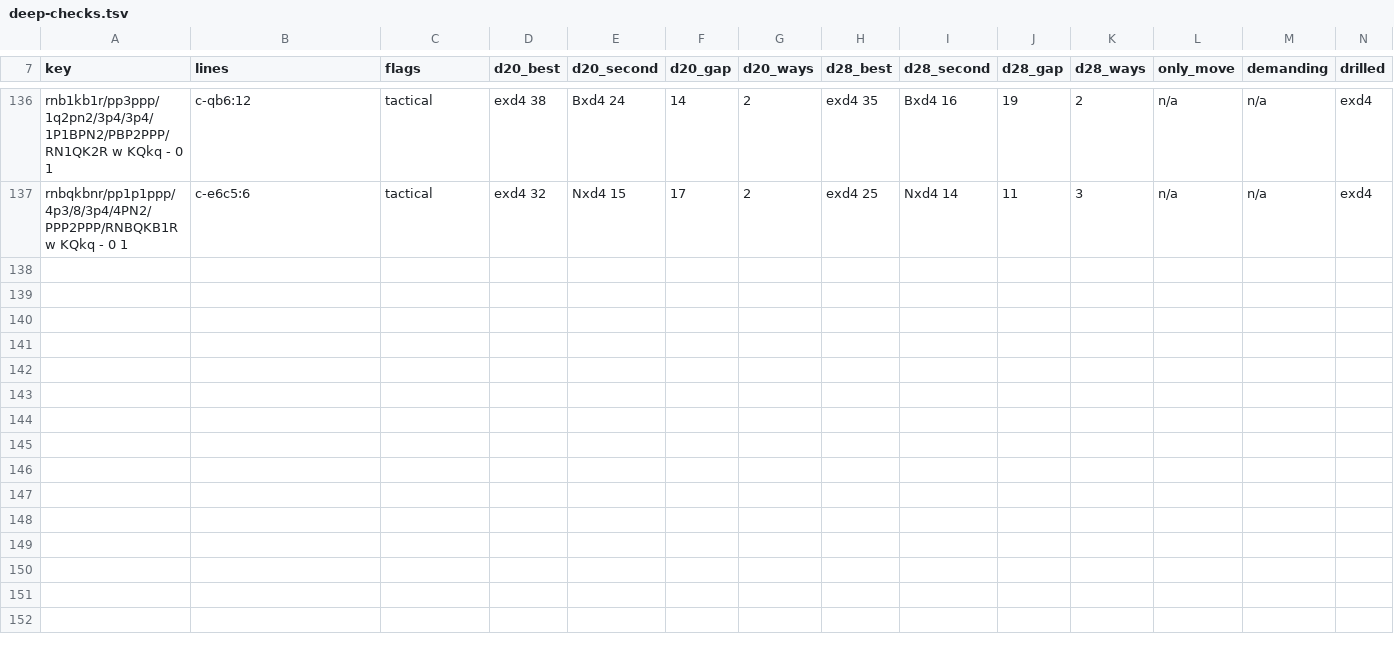
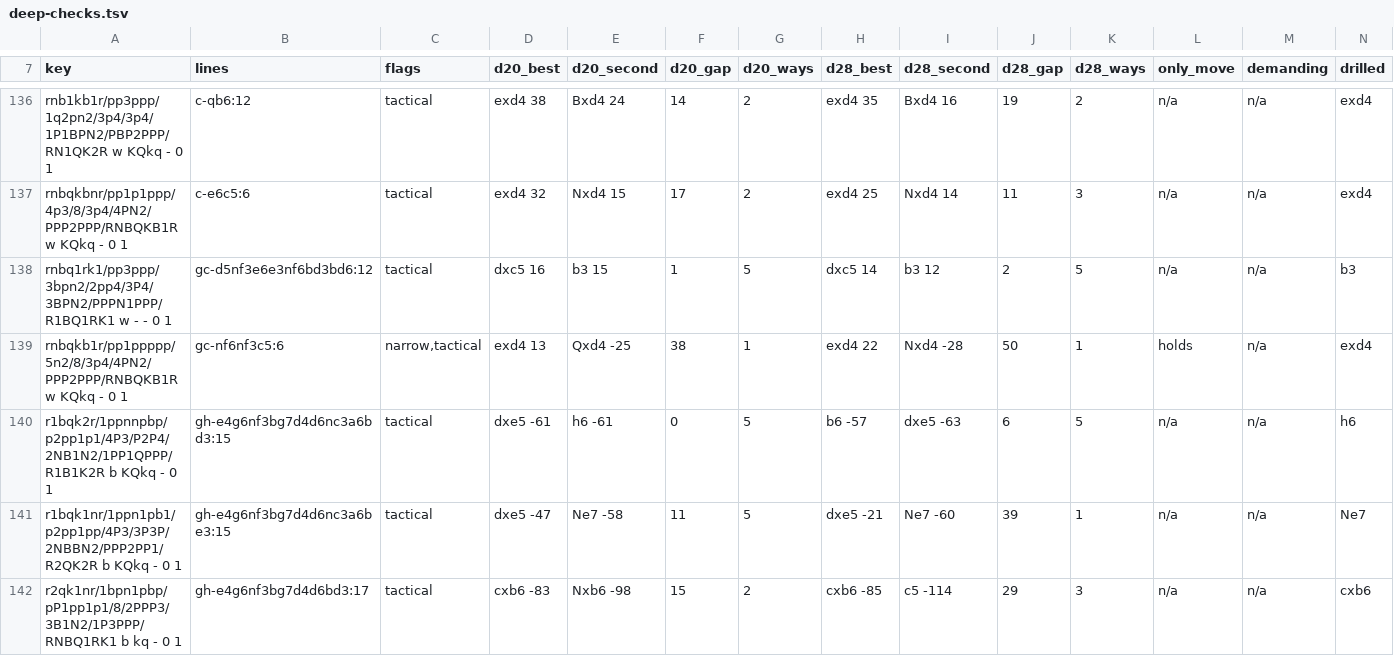
Before and after one commit to LuisMars/openingtrainer, a TSV file: research/deep-checks.tsv, drawn as a sheet; only a part is shown, gaps mark what is left out; rows hold the shown columns only; the diff covers the shown part only; the diff names each change by its address in the sheet, - before the commit and + after, or states it on an @@ line.

```diff
--- a/research/deep-checks.tsv
+++ b/research/deep-checks.tsv
+row 138: rnbq1rk1/pp3ppp/3bpn2/2pp4/3P4/3BPN2/PPPN1PPP/R1BQ1RK1 w - - 0 1 | gc-d5nf3e6e3nf6bd3bd6:12 | tactical | dxc5 16 | b3 15 | 1 | 5 | dxc5 14 | b3 12 | 2 | 5 | n/a | n/a | b3
+row 139: rnbqkb1r/pp1ppppp/5n2/8/3p4/4PN2/PPP2PPP/RNBQKB1R w KQkq - 0 1 | gc-nf6nf3c5:6 | narrow,tactical | exd4 13 | Qxd4 -25 | 38 | 1 | exd4 22 | Nxd4 -28 | 50 | 1 | holds | n/a | exd4
+row 140: r1bqk2r/1ppnnpbp/p2pp1p1/4P3/P2P4/2NB1N2/1PP1QPPP/R1B1K2R b KQkq - 0 1 | gh-e4g6nf3bg7d4d6nc3a6bd3:15 | tactical | dxe5 -61 | h6 -61 | 0 | 5 | b6 -57 | dxe5 -63 | 6 | 5 | n/a | n/a | h6
+row 141: r1bqk1nr/1ppn1pb1/p2pp1pp/4P3/3P3P/2NBBN2/PPP2PP1/R2QK2R b KQkq - 0 1 | gh-e4g6nf3bg7d4d6nc3a6be3:15 | tactical | dxe5 -47 | Ne7 -58 | 11 | 5 | dxe5 -21 | Ne7 -60 | 39 | 1 | n/a | n/a | Ne7
+row 142: r2qk1nr/1bpn1pbp/pP1pp1p1/8/2PPP3/3B1N2/1P3PPP/RNBQ1RK1 b kq - 0 1 | gh-e4g6nf3bg7d4d6bd3:17 | tactical | cxb6 -83 | Nxb6 -98 | 15 | 2 | cxb6 -85 | c5 -114 | 29 | 3 | n/a | n/a | cxb6
```
Also changed, not shown: 4 added rows and 7 edited cells elsewhere in this file, research/named-moves.tsv, 21 other files.
